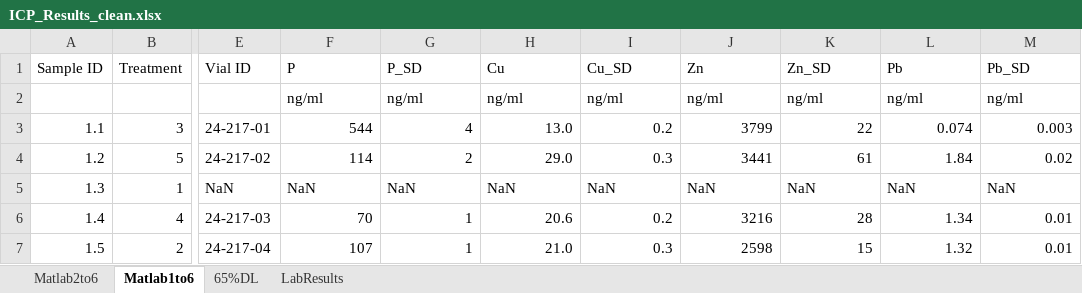
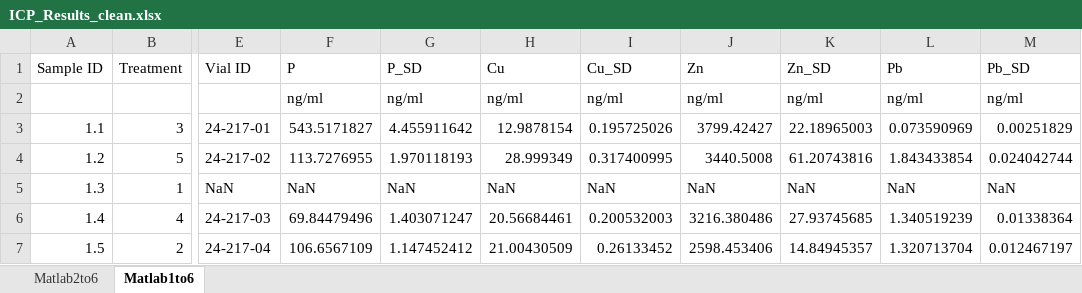
Before and after one commit to dallasmwilliams/technosolraingarden, an Excel workbook: ICP_Results_clean.xlsx, sheet Matlab1to6, drawn as a sheet; only a part is shown, gaps mark what is left out; values as stored, in another font and other column widths than the file's, no cell formats; the diff covers the shown part only; the diff names each change by its address in the sheet, - before the commit and + after, or states it on an @@ line.

```diff
--- a/ICP_Results_clean.xlsx (sheet Matlab1to6)
+++ b/ICP_Results_clean.xlsx (sheet Matlab1to6)
-sheet tab: 65%DL
-sheet tab: LabResults
-F3 (P): 544
+F3 (P): 543.5171827
-G3 (P_SD): 4
+G3 (P_SD): 4.455911642
-H3 (Cu): 13.0
+H3 (Cu): 12.9878154
-I3 (Cu_SD): 0.2
+I3 (Cu_SD): 0.195725026
-J3 (Zn): 3799
+J3 (Zn): 3799.42427
-K3 (Zn_SD): 22
+K3 (Zn_SD): 22.18965003
-L3 (Pb): 0.074
+L3 (Pb): 0.073590969
-M3 (Pb_SD): 0.003
+M3 (Pb_SD): 0.00251829
-F4 (P): 114
+F4 (P): 113.7276955
-G4 (P_SD): 2
+G4 (P_SD): 1.970118193
-H4 (Cu): 29.0
+H4 (Cu): 28.999349
-I4 (Cu_SD): 0.3
+I4 (Cu_SD): 0.317400995
-J4 (Zn): 3441
+J4 (Zn): 3440.5008
-K4 (Zn_SD): 61
+K4 (Zn_SD): 61.20743816
-L4 (Pb): 1.84
+L4 (Pb): 1.843433854
-M4 (Pb_SD): 0.02
+M4 (Pb_SD): 0.024042744
-F6 (P): 70
+F6 (P): 69.84479496
-G6 (P_SD): 1
+G6 (P_SD): 1.403071247
-H6 (Cu): 20.6
+H6 (Cu): 20.56684461
-I6 (Cu_SD): 0.2
+I6 (Cu_SD): 0.200532003
-J6 (Zn): 3216
+J6 (Zn): 3216.380486
-K6 (Zn_SD): 28
+K6 (Zn_SD): 27.93745685
-L6 (Pb): 1.34
+L6 (Pb): 1.340519239
-M6 (Pb_SD): 0.01
+M6 (Pb_SD): 0.01338364
-F7 (P): 107
+F7 (P): 106.6567109
-G7 (P_SD): 1
+G7 (P_SD): 1.147452412
-H7 (Cu): 21.0
+H7 (Cu): 21.00430509
-I7 (Cu_SD): 0.3
+I7 (Cu_SD): 0.26133452
-J7 (Zn): 2598
+J7 (Zn): 2598.453406
-K7 (Zn_SD): 15
+K7 (Zn_SD): 14.84945357
-L7 (Pb): 1.32
+L7 (Pb): 1.320713704
-M7 (Pb_SD): 0.01
+M7 (Pb_SD): 0.012467197
```
Also changed, not shown: 6 added rows, 6 removed rows and 622 edited cells elsewhere in this sheet, sheet Matlab2to6, cell formats, Ammonium_Analysis565_clean.xlsx, Nitrate_Analysis_clean.xlsx, 1 other file.
